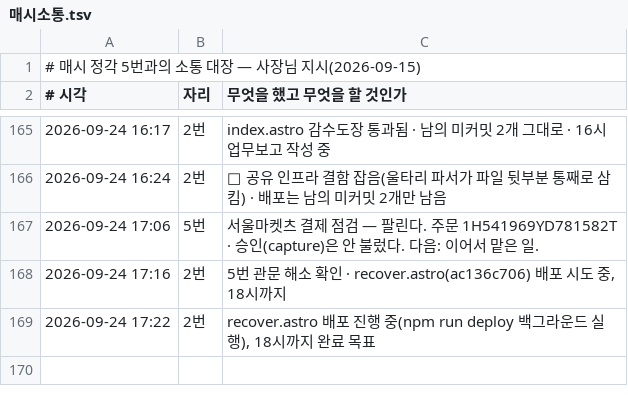
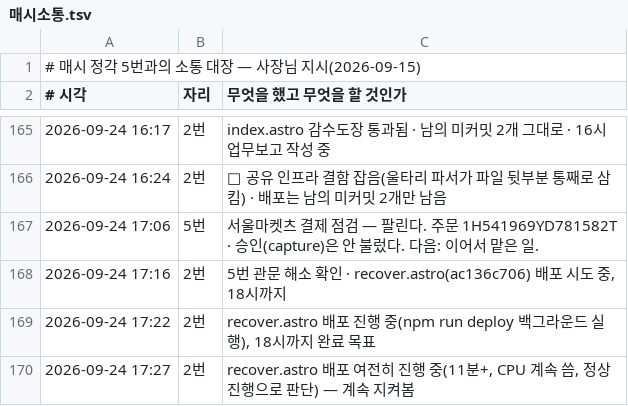
Before and after one commit to parkintaek2-gif/parkintaek2-gif.github.io, a TSV file: docs/매시소통.tsv, drawn as a sheet; only a part is shown, gaps mark what is left out; the diff names each change by its address in the sheet, - before the commit and + after, or states it on an @@ line.

```diff
--- a/docs/매시소통.tsv
+++ b/docs/매시소통.tsv
+row 170: 2026-09-24 17:27 | 2번 | recover.astro 배포 여전히 진행 중(11분+, CPU 계속 씀, 정상 진행으로 판단) — 계속 지켜봄
```
